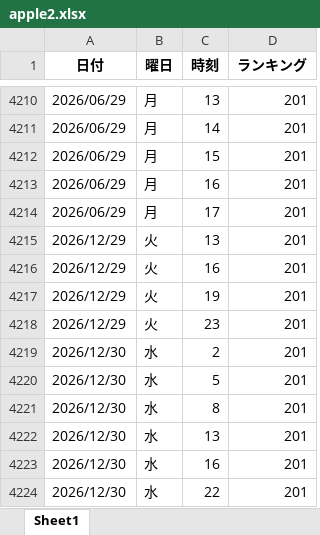
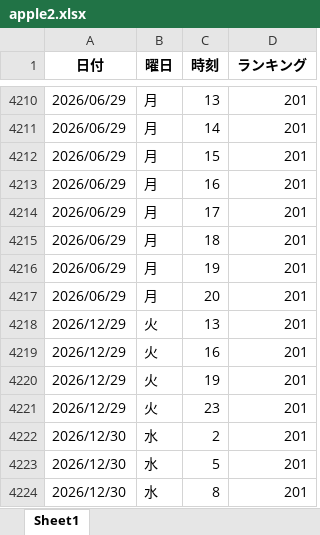
Before and after one commit to o25042124-boop/nibannkeiei-podcast-ranking-viewer, an Excel workbook: excel/apple2.xlsx, sheet Sheet1, drawn as a sheet; only a part is shown, gaps mark what is left out; the shorter side is filled out with more unchanged rows; values as stored, in another font and other column widths than the file's, no borders; the diff names each change by its address in the sheet, - before the commit and + after, or states it on an @@ line.

```diff
--- a/excel/apple2.xlsx (sheet Sheet1)
+++ b/excel/apple2.xlsx (sheet Sheet1)
+row 4215: 2026/06/29 | 月 | 18 | 201
+row 4216: 2026/06/29 | 月 | 19 | 201
+row 4217: 2026/06/29 | 月 | 20 | 201
```
Also changed, not shown: excel/apple1.xlsx, excel/apple3.xlsx, 11 other files.
